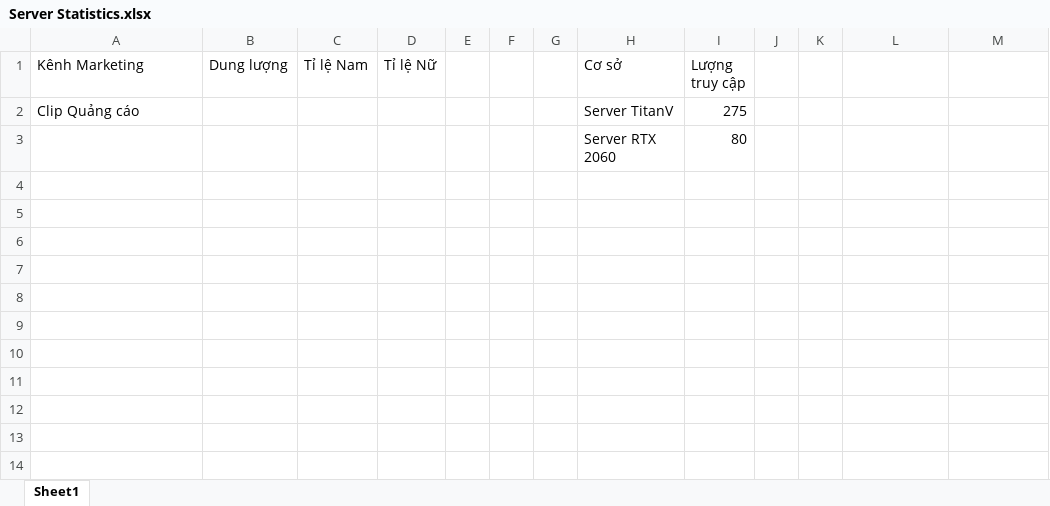
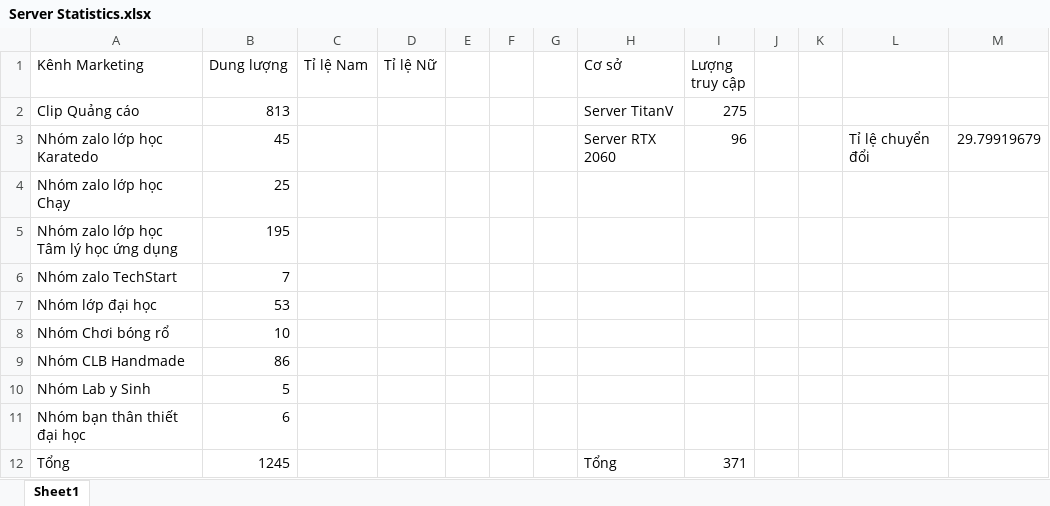
Before and after one commit to ScaleMind-C9308A/SLC-ID-SA, an Excel workbook: Server/Statistic/Server Statistics.xlsx, sheet Sheet1, drawn as a sheet; values as stored, in another font and other column widths than the file's, no borders; removed rows and columns are numbered as before the commit, all else as after; the diff names each change by its address in the sheet, - before the commit and + after, or states it on an @@ line.

Commit message:
Update Statistic

```diff
--- a/Server/Statistic/Server Statistics.xlsx (sheet Sheet1)
+++ b/Server/Statistic/Server Statistics.xlsx (sheet Sheet1)
-B2 (Dung lượng): (empty)
+B2 (Dung lượng): 813
-row 3:  |  |  |  |  |  |  | Server RTX 2060 | 80
+row 3: Nhóm zalo lớp học Karatedo | 45 |  |  |  |  |  | Server RTX 2060 | 96 |  |  | Tỉ lệ chuyển đổi | 29.79919679
+row 4: Nhóm zalo lớp học Chạy | 25
+row 5: Nhóm zalo lớp học Tâm lý học ứng dụng | 195
+row 6: Nhóm zalo TechStart | 7
+row 7: Nhóm lớp đại học | 53
+row 8: Nhóm Chơi bóng rổ | 10
+row 9: Nhóm CLB Handmade | 86
+row 10: Nhóm Lab y Sinh | 5
+row 11: Nhóm bạn thân thiết đại học | 6
+row 12: Tổng | 1245 |  |  |  |  |  | Tổng | 371
```
